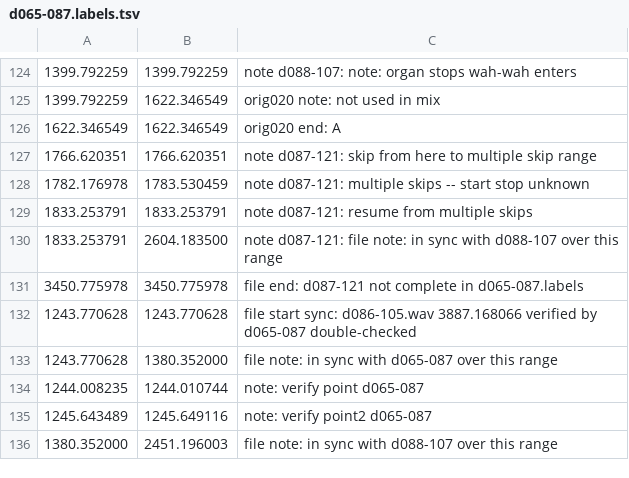
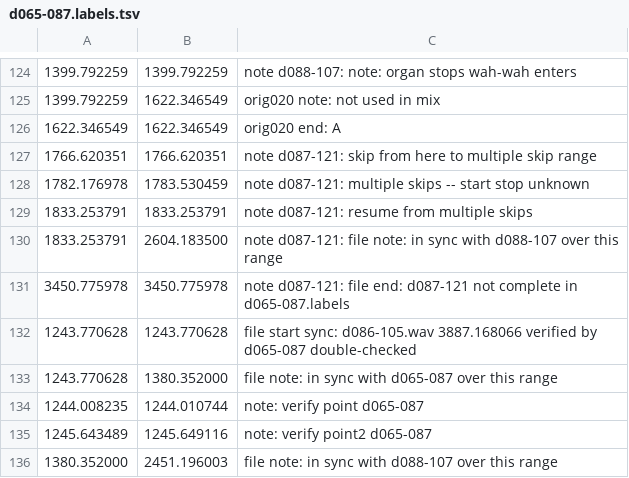
Before and after one commit to trjh/netradio_DNB_analysis, a TSV file: labels/d065-087.labels.tsv, drawn as a sheet; only a part is shown, gaps mark what is left out.

Commit message:
d065-087: add note prefix to file end d087-121

```diff
--- a/labels/d065-087.labels.tsv
+++ b/labels/d065-087.labels.tsv
@@ -130,3 +130,3 @@
 1833.253791	2604.183500	note d087-121: file note: in sync with d088-107 over this range
-3450.775978	3450.775978	file end: d087-121 not complete in d065-087.labels
+3450.775978	3450.775978	note d087-121: file end: d087-121 not complete in d065-087.labels
 1243.770628	1243.770628	file start sync: d086-105.wav 3887.168066 verified by d065-087 double-checked
```
